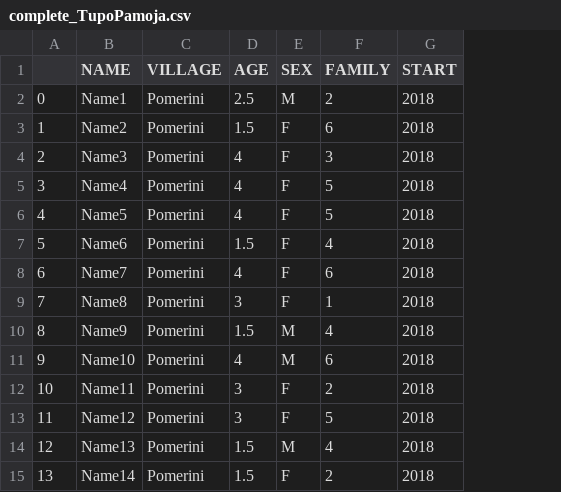
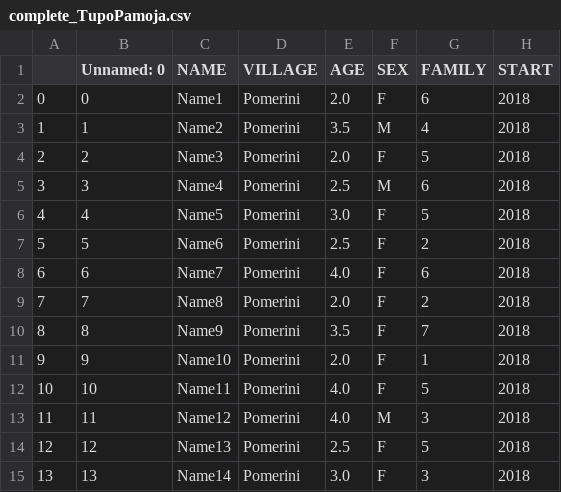
Before and after one commit to giorgiasampo/Tulime, a CSV file: projects_csv/complete/complete_TupoPamoja.csv, drawn as a sheet; only a part is shown; addresses are those after the commit; the diff covers the shown part only; the diff names each change by its address in the sheet, - before the commit and + after, or states it on an @@ line.

```diff
--- a/projects_csv/complete/complete_TupoPamoja.csv
+++ b/projects_csv/complete/complete_TupoPamoja.csv
+column B (Unnamed: 0), rows 2-15: 0 | 1 | 2 | 3 | 4 | 5 | 6 | 7 | 8 | 9 | 10 | 11 | 12 | 13
-E2 (AGE): 2.5
+E2 (AGE): 2.0
-F2 (SEX): M
+F2 (SEX): F
-G2 (FAMILY): 2
+G2 (FAMILY): 6
-E3 (AGE): 1.5
+E3 (AGE): 3.5
-F3 (SEX): F
+F3 (SEX): M
-G3 (FAMILY): 6
+G3 (FAMILY): 4
-E4 (AGE): 4
+E4 (AGE): 2.0
-G4 (FAMILY): 3
+G4 (FAMILY): 5
-E5 (AGE): 4
+E5 (AGE): 2.5
-F5 (SEX): F
+F5 (SEX): M
-G5 (FAMILY): 5
+G5 (FAMILY): 6
-E6 (AGE): 4
+E6 (AGE): 3.0
-E7 (AGE): 1.5
+E7 (AGE): 2.5
-G7 (FAMILY): 4
+G7 (FAMILY): 2
-E8 (AGE): 4
+E8 (AGE): 4.0
-E9 (AGE): 3
+E9 (AGE): 2.0
-G9 (FAMILY): 1
+G9 (FAMILY): 2
-E10 (AGE): 1.5
+E10 (AGE): 3.5
-F10:F11 (SEX): M
+F10:F11 (SEX): F
-G10 (FAMILY): 4
+G10 (FAMILY): 7
-E11 (AGE): 4
+E11 (AGE): 2.0
-G11 (FAMILY): 6
+G11 (FAMILY): 1
-E12:E13 (AGE): 3
+E12:E13 (AGE): 4.0
-G12 (FAMILY): 2
+G12 (FAMILY): 5
-F13 (SEX): F
+F13 (SEX): M
-G13 (FAMILY): 5
+G13 (FAMILY): 3
-E14 (AGE): 1.5
+E14 (AGE): 2.5
-F14 (SEX): M
+F14 (SEX): F
-G14 (FAMILY): 4
+G14 (FAMILY): 5
-E15 (AGE): 1.5
+E15 (AGE): 3.0
-G15 (FAMILY): 2
+G15 (FAMILY): 3
```
Also changed, not shown: 53 edited cells elsewhere in this file, projects_csv/Maji.csv, projects_csv/complete/complete_Baiskeli.csv, 26 other files.
